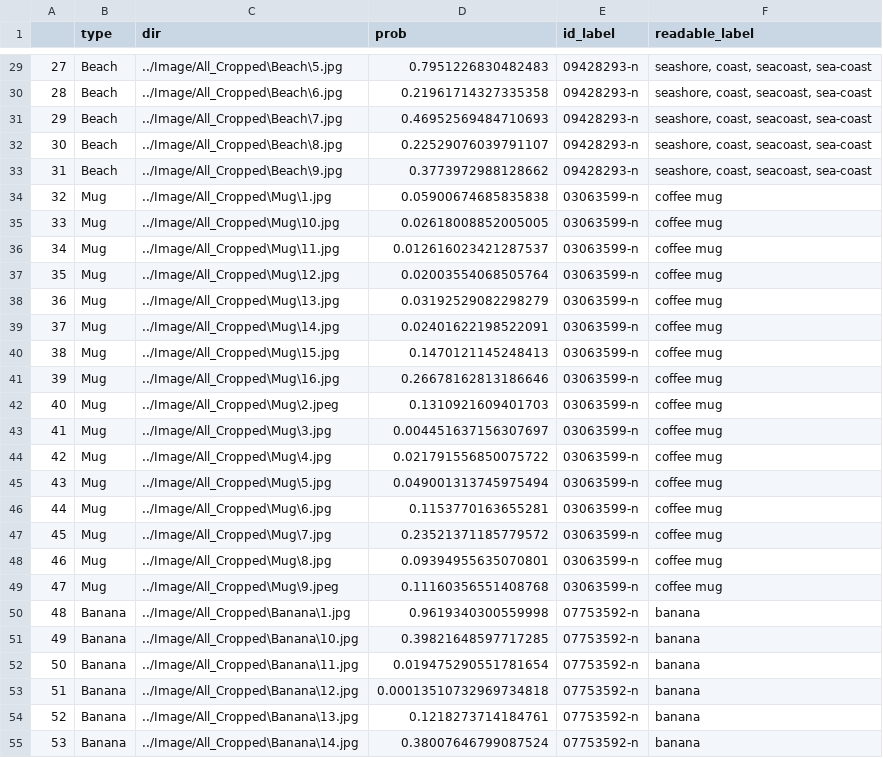
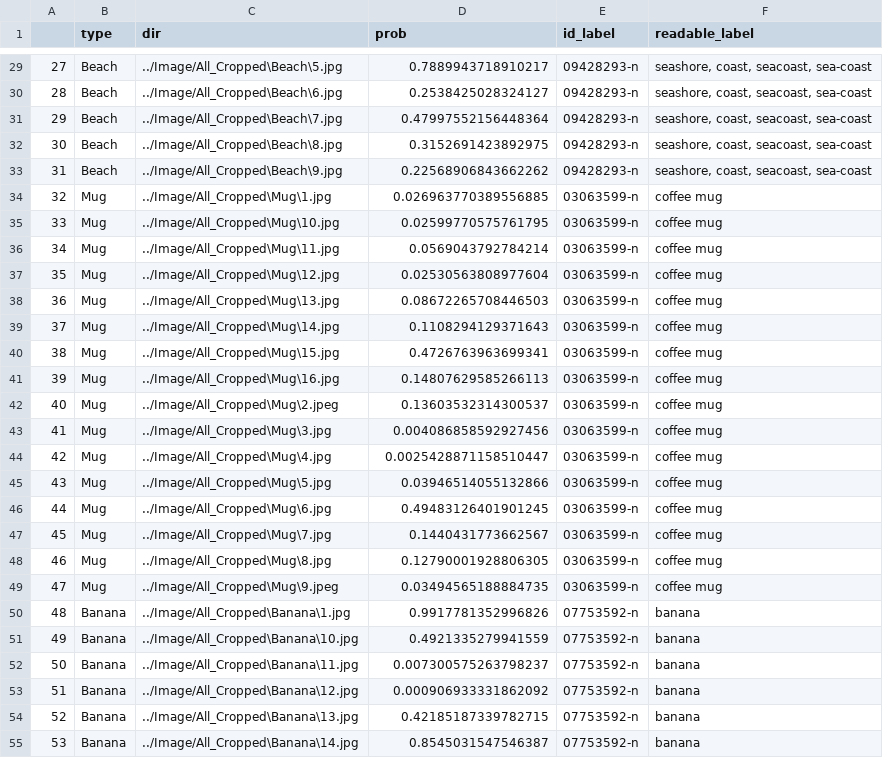
Before and after one commit to fany02656/Typicality_project, a CSV file: alexnet/alexnet_scores_final.csv, drawn as a sheet; only a part is shown, gaps mark what is left out; the diff covers the shown part only.

```diff
--- a/alexnet/alexnet_scores_final.csv
+++ b/alexnet/alexnet_scores_final.csv
@@ -29,27 +29,27 @@
-27,Beach,../Image/All_Cropped\Beach\5.jpg,0.7951226830482483,09428293-n,"seashore, coast, seacoast, sea-coast"
-28,Beach,../Image/All_Cropped\Beach\6.jpg,0.21961714327335358,09428293-n,"seashore, coast, seacoast, sea-coast"
-29,Beach,../Image/All_Cropped\Beach\7.jpg,0.46952569484710693,09428293-n,"seashore, coast, seacoast, sea-coast"
-30,Beach,../Image/All_Cropped\Beach\8.jpg,0.22529076039791107,09428293-n,"seashore, coast, seacoast, sea-coast"
-31,Beach,../Image/All_Cropped\Beach\9.jpg,0.3773972988128662,09428293-n,"seashore, coast, seacoast, sea-coast"
-32,Mug,../Image/All_Cropped\Mug\1.jpg,0.05900674685835838,03063599-n,coffee mug
-33,Mug,../Image/All_Cropped\Mug\10.jpg,0.02618008852005005,03063599-n,coffee mug
-34,Mug,../Image/All_Cropped\Mug\11.jpg,0.012616023421287537,03063599-n,coffee mug
-35,Mug,../Image/All_Cropped\Mug\12.jpg,0.02003554068505764,03063599-n,coffee mug
-36,Mug,../Image/All_Cropped\Mug\13.jpg,0.03192529082298279,03063599-n,coffee mug
-37,Mug,../Image/All_Cropped\Mug\14.jpg,0.02401622198522091,03063599-n,coffee mug
-38,Mug,../Image/All_Cropped\Mug\15.jpg,0.1470121145248413,03063599-n,coffee mug
-39,Mug,../Image/All_Cropped\Mug\16.jpg,0.26678162813186646,03063599-n,coffee mug
-40,Mug,../Image/All_Cropped\Mug\2.jpeg,0.1310921609401703,03063599-n,coffee mug
-41,Mug,../Image/All_Cropped\Mug\3.jpg,0.004451637156307697,03063599-n,coffee mug
-42,Mug,../Image/All_Cropped\Mug\4.jpg,0.021791556850075722,03063599-n,coffee mug
-43,Mug,../Image/All_Cropped\Mug\5.jpg,0.049001313745975494,03063599-n,coffee mug
-44,Mug,../Image/All_Cropped\Mug\6.jpg,0.1153770163655281,03063599-n,coffee mug
-45,Mug,../Image/All_Cropped\Mug\7.jpg,0.23521371185779572,03063599-n,coffee mug
-46,Mug,../Image/All_Cropped\Mug\8.jpg,0.09394955635070801,03063599-n,coffee mug
-47,Mug,../Image/All_Cropped\Mug\9.jpeg,0.11160356551408768,03063599-n,coffee mug
-48,Banana,../Image/All_Cropped\Banana\1.jpg,0.9619340300559998,07753592-n,banana
-49,Banana,../Image/All_Cropped\Banana\10.jpg,0.39821648597717285,07753592-n,banana
-50,Banana,../Image/All_Cropped\Banana\11.jpg,0.019475290551781654,07753592-n,banana
-51,Banana,../Image/All_Cropped\Banana\12.jpg,0.00013510732969734818,07753592-n,banana
-52,Banana,../Image/All_Cropped\Banana\13.jpg,0.1218273714184761,07753592-n,banana
-53,Banana,../Image/All_Cropped\Banana\14.jpg,0.38007646799087524,07753592-n,banana
+27,Beach,../Image/All_Cropped\Beach\5.jpg,0.7889943718910217,09428293-n,"seashore, coast, seacoast, sea-coast"
+28,Beach,../Image/All_Cropped\Beach\6.jpg,0.2538425028324127,09428293-n,"seashore, coast, seacoast, sea-coast"
+29,Beach,../Image/All_Cropped\Beach\7.jpg,0.47997552156448364,09428293-n,"seashore, coast, seacoast, sea-coast"
+30,Beach,../Image/All_Cropped\Beach\8.jpg,0.3152691423892975,09428293-n,"seashore, coast, seacoast, sea-coast"
+31,Beach,../Image/All_Cropped\Beach\9.jpg,0.22568906843662262,09428293-n,"seashore, coast, seacoast, sea-coast"
+32,Mug,../Image/All_Cropped\Mug\1.jpg,0.026963770389556885,03063599-n,coffee mug
+33,Mug,../Image/All_Cropped\Mug\10.jpg,0.02599770575761795,03063599-n,coffee mug
+34,Mug,../Image/All_Cropped\Mug\11.jpg,0.0569043792784214,03063599-n,coffee mug
+35,Mug,../Image/All_Cropped\Mug\12.jpg,0.02530563808977604,03063599-n,coffee mug
+36,Mug,../Image/All_Cropped\Mug\13.jpg,0.08672265708446503,03063599-n,coffee mug
+37,Mug,../Image/All_Cropped\Mug\14.jpg,0.1108294129371643,03063599-n,coffee mug
+38,Mug,../Image/All_Cropped\Mug\15.jpg,0.4726763963699341,03063599-n,coffee mug
+39,Mug,../Image/All_Cropped\Mug\16.jpg,0.14807629585266113,03063599-n,coffee mug
+40,Mug,../Image/All_Cropped\Mug\2.jpeg,0.13603532314300537,03063599-n,coffee mug
+41,Mug,../Image/All_Cropped\Mug\3.jpg,0.004086858592927456,03063599-n,coffee mug
+42,Mug,../Image/All_Cropped\Mug\4.jpg,0.0025428871158510447,03063599-n,coffee mug
+43,Mug,../Image/All_Cropped\Mug\5.jpg,0.03946514055132866,03063599-n,coffee mug
+44,Mug,../Image/All_Cropped\Mug\6.jpg,0.49483126401901245,03063599-n,coffee mug
+45,Mug,../Image/All_Cropped\Mug\7.jpg,0.1440431773662567,03063599-n,coffee mug
+46,Mug,../Image/All_Cropped\Mug\8.jpg,0.12790001928806305,03063599-n,coffee mug
+47,Mug,../Image/All_Cropped\Mug\9.jpeg,0.03494565188884735,03063599-n,coffee mug
+48,Banana,../Image/All_Cropped\Banana\1.jpg,0.9917781352996826,07753592-n,banana
+49,Banana,../Image/All_Cropped\Banana\10.jpg,0.4921335279941559,07753592-n,banana
+50,Banana,../Image/All_Cropped\Banana\11.jpg,0.007300575263798237,07753592-n,banana
+51,Banana,../Image/All_Cropped\Banana\12.jpg,0.000906933331862092,07753592-n,banana
+52,Banana,../Image/All_Cropped\Banana\13.jpg,0.42185187339782715,07753592-n,banana
+53,Banana,../Image/All_Cropped\Banana\14.jpg,0.8545031547546387,07753592-n,banana
```
Also changed, not shown: 101 edited cells elsewhere in this file, alexnet/alexnet_scores_wordnet_id_closest_label.csv, 34 other files.
